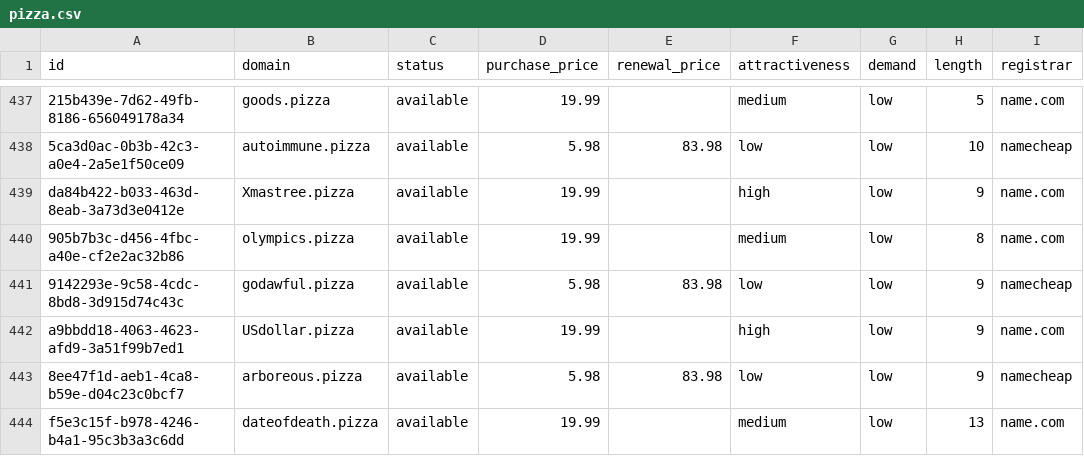
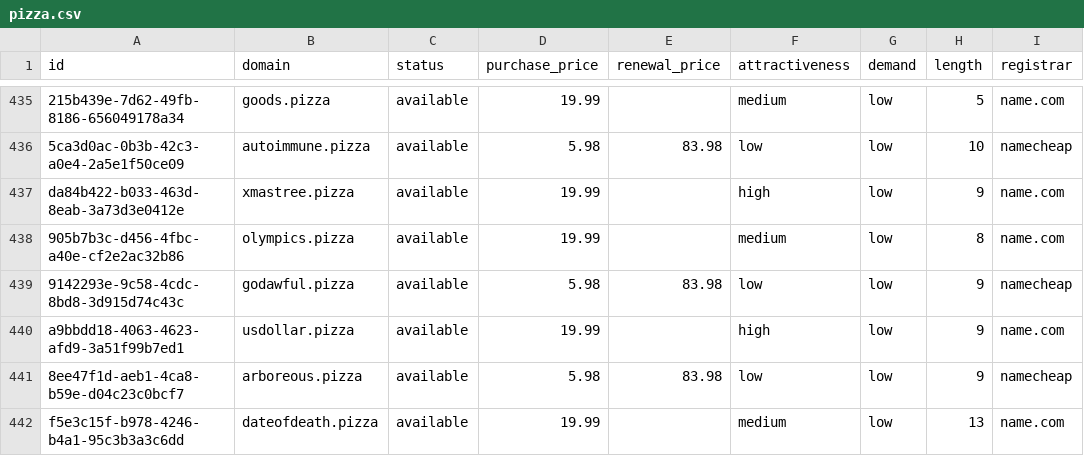
Before and after one commit to UniqueDomains/pizza-oneword-domains, a CSV file: pizza.csv, drawn as a sheet; only a part is shown, gaps mark what is left out; addresses are those after the commit; the diff covers the shown part only; the diff names each change by its address in the sheet, - before the commit and + after, or states it on an @@ line.

Commit message:
Domains update

```diff
--- a/pizza.csv
+++ b/pizza.csv
-B437 (domain): Xmastree.pizza
+B437 (domain): xmastree.pizza
-B440 (domain): USdollar.pizza
+B440 (domain): usdollar.pizza
```
Also changed, not shown: 5 added rows, 5 removed rows and 99 edited cells elsewhere in this file, 4 other files.
